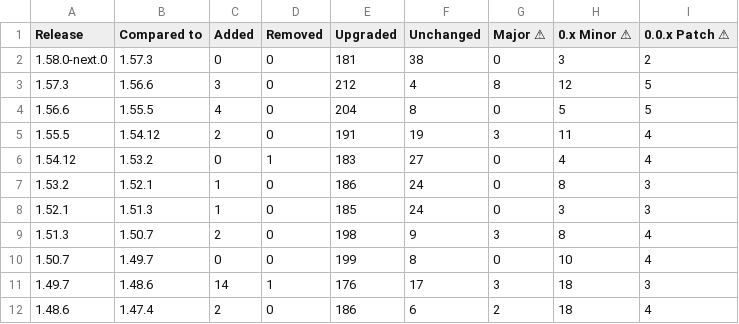
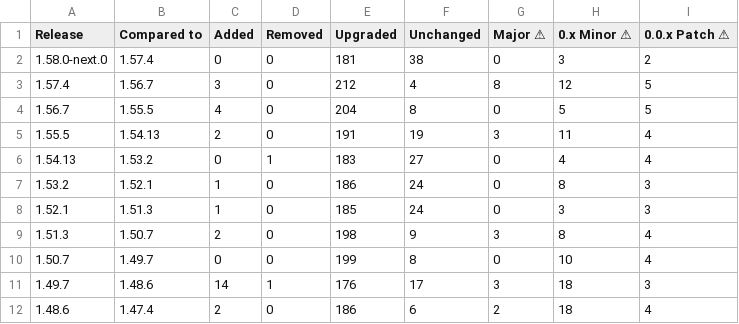
Before and after one commit to christoph-jerolimov/backstage-change-monitor, a CSV file: tables/number-of-changed-packages-all-minor-releases.csv, drawn as a sheet; only a part is shown; the diff names each change by its address in the sheet, - before the commit and + after, or states it on an @@ line.

```diff
--- a/tables/number-of-changed-packages-all-minor-releases.csv
+++ b/tables/number-of-changed-packages-all-minor-releases.csv
-B2 (Compared to): 1.57.3
+B2 (Compared to): 1.57.4
-A3 (Release): 1.57.3
+A3 (Release): 1.57.4
-B3 (Compared to): 1.56.6
+B3 (Compared to): 1.56.7
-A4 (Release): 1.56.6
+A4 (Release): 1.56.7
-B5 (Compared to): 1.54.12
+B5 (Compared to): 1.54.13
-A6 (Release): 1.54.12
+A6 (Release): 1.54.13
```
Also changed, not shown: tables/number-of-changed-packages-all-releases.csv, tables/package-versions-all-minor-releases.csv, 38 other files.
